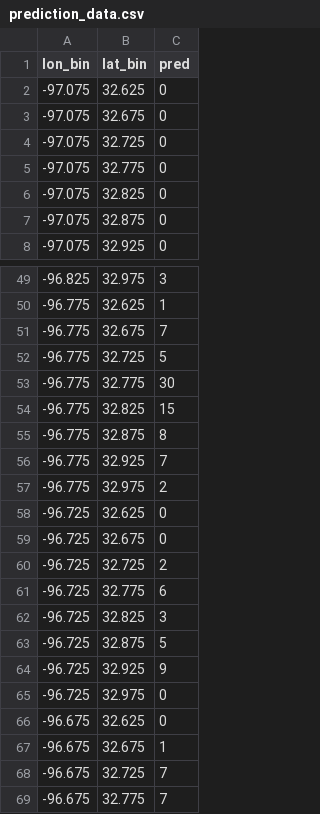
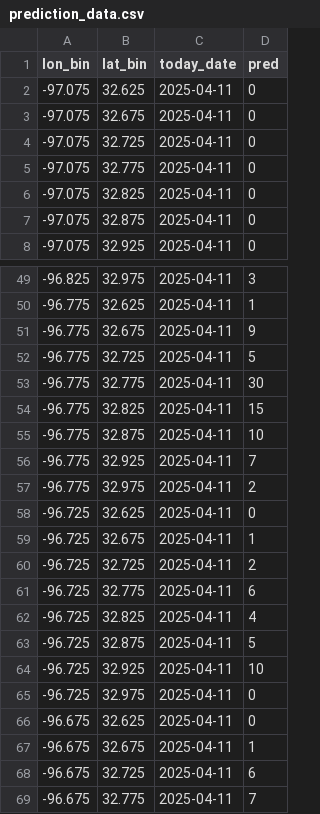
Before and after one commit to hccps-utdallas/Crime-Prediction, a CSV file: data/deployed_files/prediction_data.csv, drawn as a sheet; only a part is shown, gaps mark what is left out; addresses are those after the commit; the diff covers the shown part only; the diff names each change by its address in the sheet, - before the commit and + after, or states it on an @@ line.

```diff
--- a/data/deployed_files/prediction_data.csv
+++ b/data/deployed_files/prediction_data.csv
+column C (today_date), rows 2-8: all 2025-04-11; rows 49-69: all 2025-04-11
-D51 (pred): 7
+D51 (pred): 9
-D55 (pred): 8
+D55 (pred): 10
-D59 (pred): 0
+D59 (pred): 1
-D62 (pred): 3
+D62 (pred): 4
-D64 (pred): 9
+D64 (pred): 10
-D68 (pred): 7
+D68 (pred): 6
```
Also changed, not shown: 6 edited cells elsewhere in this file, data/deployed_files/visualization_data.csv.
